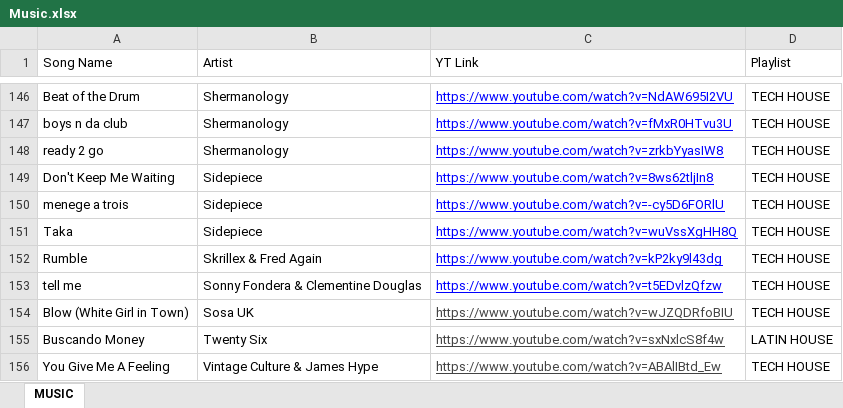
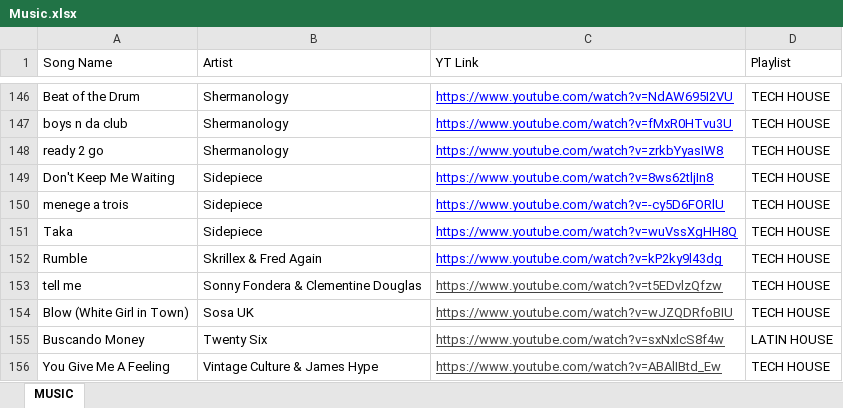
Before and after one commit to 1uk4/YT-MP4, an Excel workbook: src/Music.xlsx, sheet MUSIC, drawn as a sheet; only a part is shown, gaps mark what is left out; values as stored, in another font and other column widths than the file's, no borders; charts and pictures and table styles not drawn; the diff covers the shown part only; the diff names each change by its address in the sheet, - before the commit and + after, or states it on an @@ line.

```diff
--- a/src/Music.xlsx (sheet MUSIC)
+++ b/src/Music.xlsx (sheet MUSIC)
-C153 text colour: #0000FF
+C153 text colour: #434343
```
Also changed, not shown: 20 added rows and 1 edited cell elsewhere in this sheet, 6 other files.
